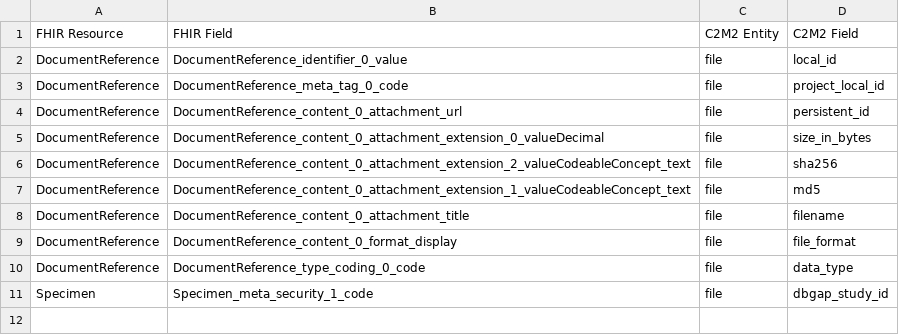
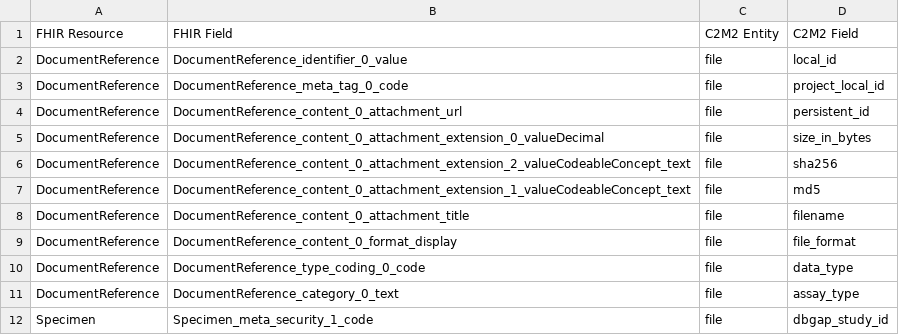
Before and after one commit to kids-first/c2m2-submission-process, a TSV file: kf_to_c2m2_etl/conversion_tables/fhir/file.tsv, drawn as a sheet; the diff names each change by its address in the sheet, - before the commit and + after, or states it on an @@ line.

Commit message:
:sparkles: Add assay type ingest and conversion.

```diff
--- a/kf_to_c2m2_etl/conversion_tables/fhir/file.tsv
+++ b/kf_to_c2m2_etl/conversion_tables/fhir/file.tsv
+row 11: DocumentReference | DocumentReference_category_0_text | file | assay_type
```
Also changed, not shown: kf_to_c2m2_etl/conversion_tables/kf_to_c2m2_mappings/table_constants.tsv, 1 other file.
